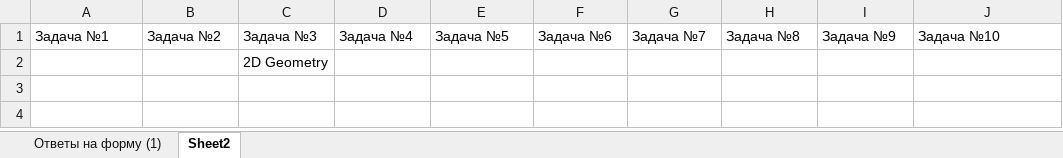
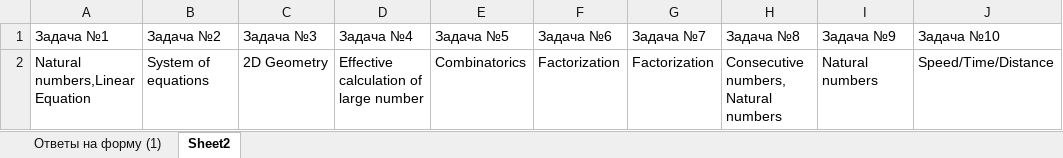
Before and after one commit to adiletmalikov/prob-project, an Excel workbook: data-2020/9-grade.xlsx, sheet Sheet2, drawn as a sheet; values as stored, in another font and other column widths than the file's, no borders; removed rows and columns are numbered as before the commit, all else as after; the diff names each change by its address in the sheet, - before the commit and + after, or states it on an @@ line.

```diff
--- a/data-2020/9-grade.xlsx (sheet Sheet2)
+++ b/data-2020/9-grade.xlsx (sheet Sheet2)
-row 2:  |  | 2D Geometry
+row 2: Natural numbers,Linear Equation | System of equations | 2D Geometry | Effective calculation of large number | Combinatorics | Factorization | Factorization | Consecutive numbers, Natural numbers | Natural numbers | Speed/Time/Distance
```
Also changed, not shown: data-2020/10-grade.xlsx, data-2020/11-grade.xlsx, 1 other file.
